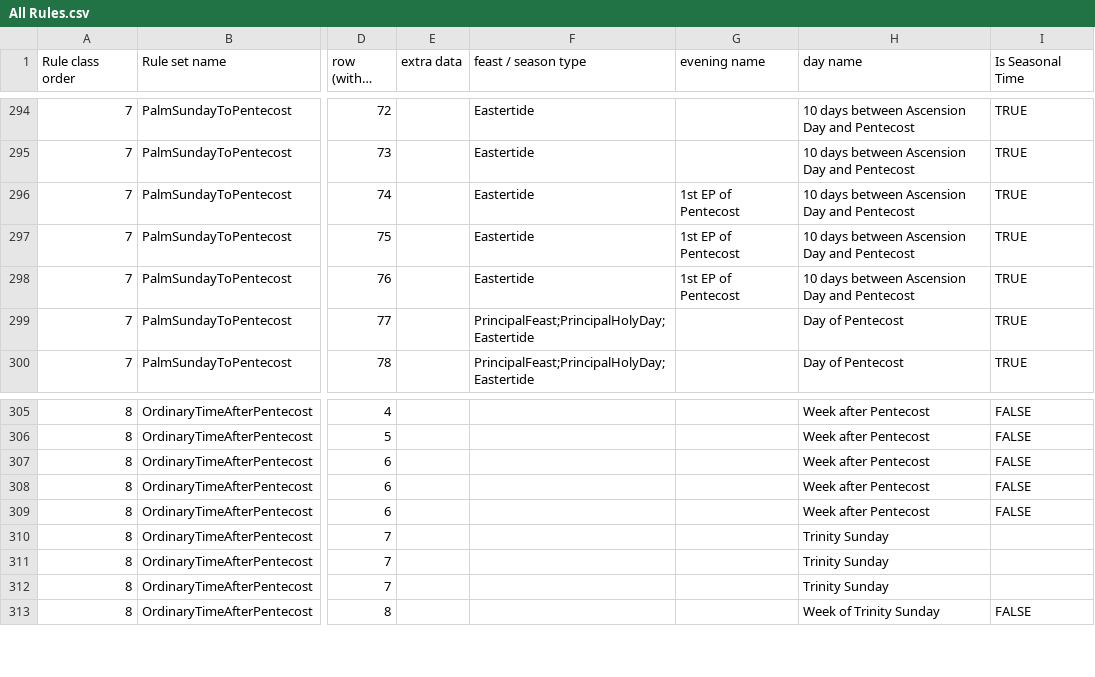
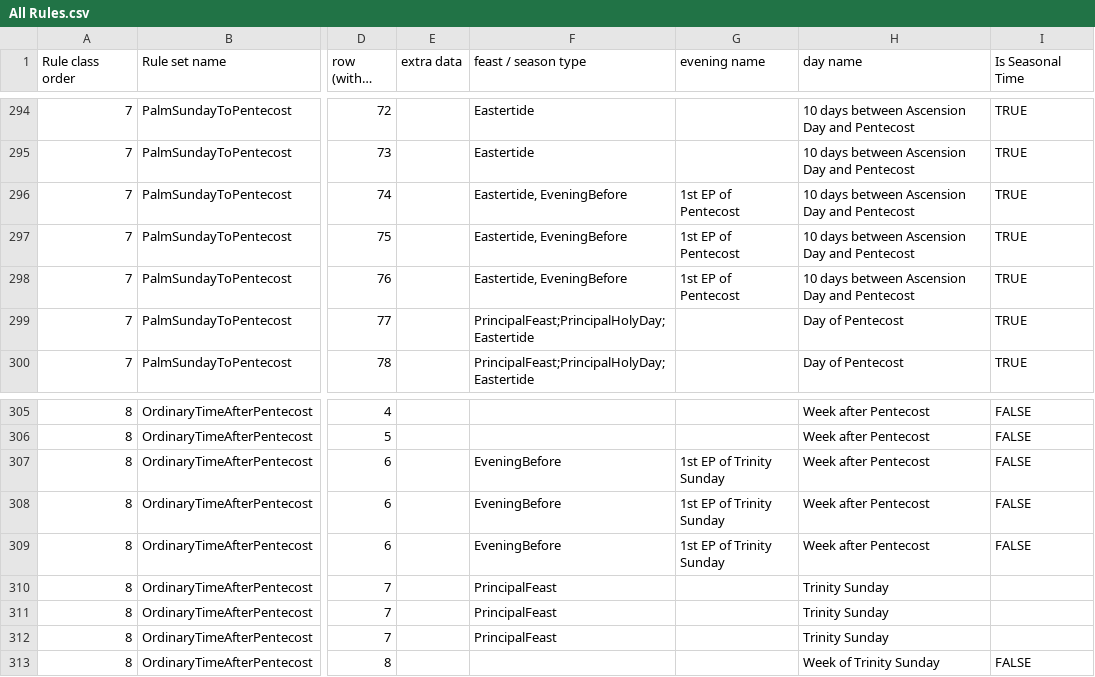
Before and after one commit to isabel-anastasiadis/lectionary, a CSV file: ReadingsBuilder/ReadingsBuilder/Data/Rules/All Rules.csv, drawn as a sheet; only a part is shown, gaps mark what is left out; long unchanged cells end in …; the diff names each change by its address in the sheet, - before the commit and + after, or states it on an @@ line.

Commit message:
fix: added missing feast/season types for trinity sunday - hasn't changed anything

```diff
--- a/ReadingsBuilder/ReadingsBuilder/Data/Rules/All Rules.csv
+++ b/ReadingsBuilder/ReadingsBuilder/Data/Rules/All Rules.csv
-F296:F298 (feast / season type): Eastertide
+F296:F298 (feast / season type): Eastertide, EveningBefore
-F307:F309 (feast / season type): (empty)
+F307:F309 (feast / season type): EveningBefore
-G307:G309 (evening name): (empty)
+G307:G309 (evening name): 1st EP of Trinity Sunday
-F310:F312 (feast / season type): (empty)
+F310:F312 (feast / season type): PrincipalFeast
```
